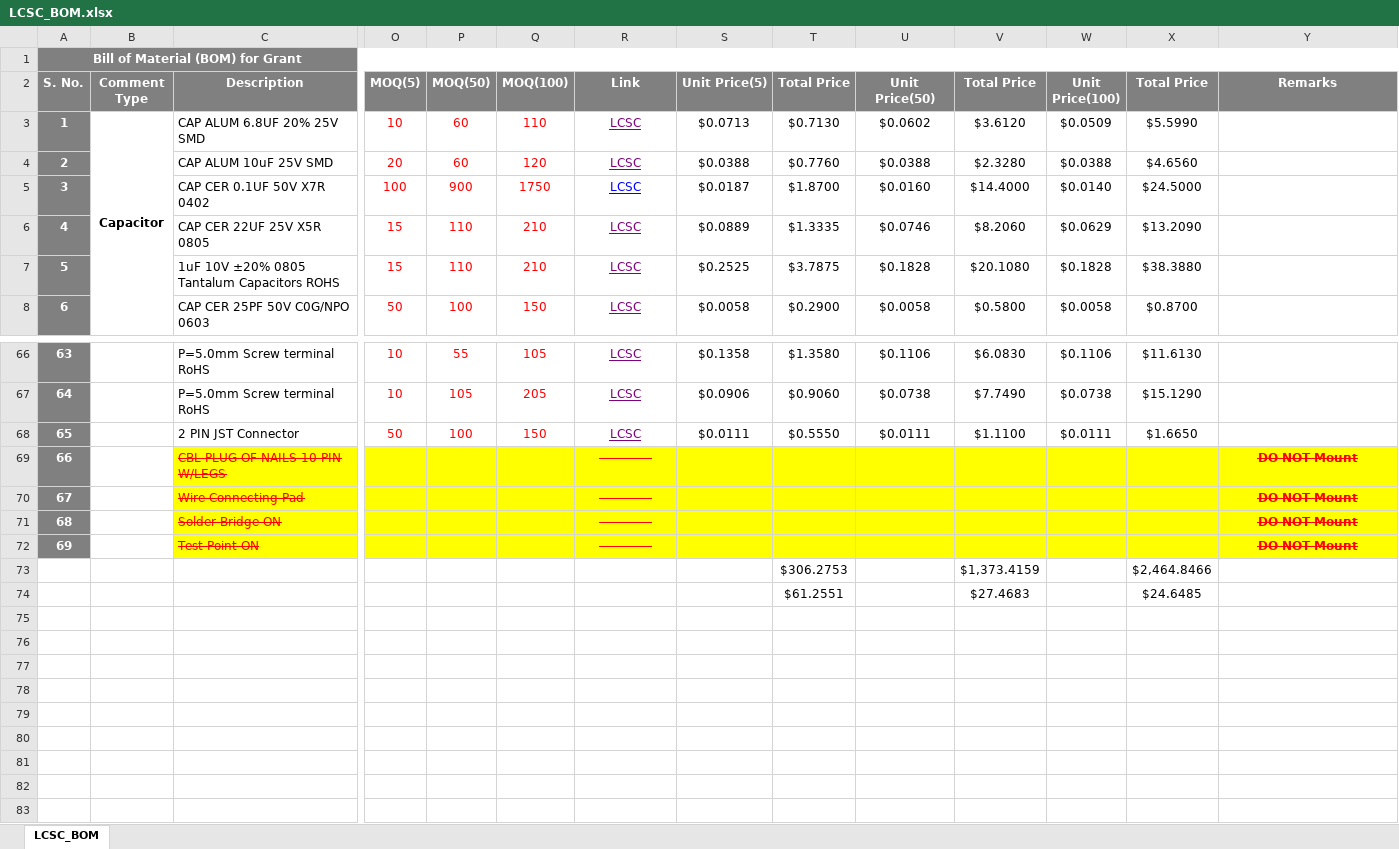
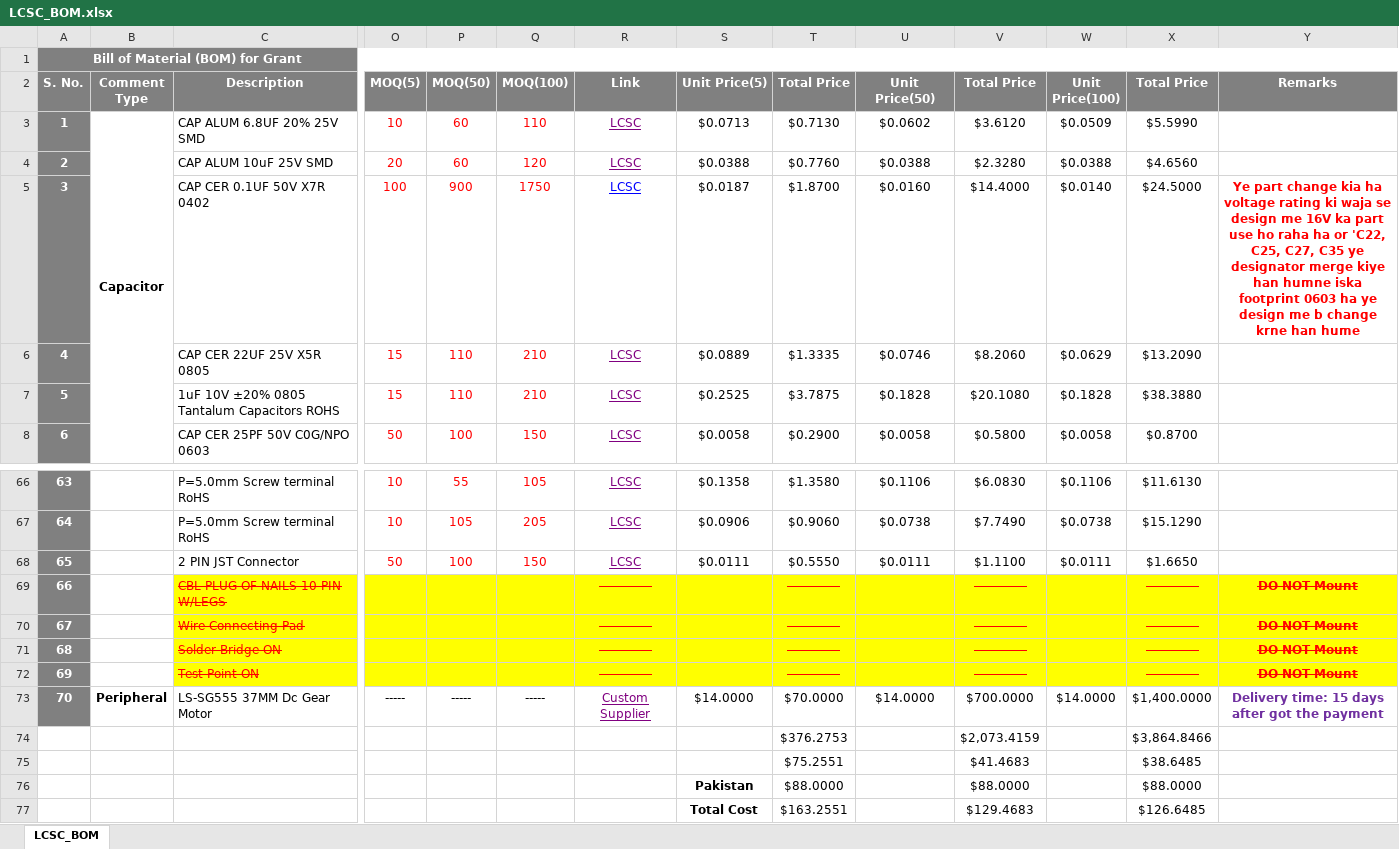
Before and after one commit to eSpark-Backup/grantkros-coopmonitor, an Excel workbook: Deliverable/BOM/LCSC_BOM.xlsx, sheet LCSC_BOM, drawn as a sheet; only a part is shown, gaps mark what is left out; values as stored, in another font and other column widths than the file's, no borders; conditional formats not drawn; removed rows and columns are numbered as before the commit, all else as after; rows hold the shown columns only; the diff names each change by its address in the sheet, - before the commit and + after, or states it on an @@ line.

```diff
--- a/Deliverable/BOM/LCSC_BOM.xlsx (sheet LCSC_BOM)
+++ b/Deliverable/BOM/LCSC_BOM.xlsx (sheet LCSC_BOM)
-Y5 (Remarks): (empty)
+Y5 (Remarks): Ye part change kia ha voltage rating ki waja se design me 16V ka part use ho raha ha or 'C22, C25, C27, C35 ye designator merge kiye han humne iska footprint 0603 ha ye design me b change krne han hume
-T69:T72 (Total Price): (empty)
+T69:T72 (Total Price): -------------
-V69:V72 (Total Price): (empty)
+V69:V72 (Total Price): -------------
-X69:X72 (Total Price): (empty)
+X69:X72 (Total Price): -------------
-row 73:  |  |  |  |  |  |  |  | $306.2753 |  | $1,373.4159 |  | $2,464.8466
-row 74:  |  |  |  |  |  |  |  | $61.2551 |  | $27.4683 |  | $24.6485
+row 73: 70 | Peripheral | LS-SG555 37MM Dc Gear Motor | ----- | ----- | ----- | Custom Supplier | $14.0000 | $70.0000 | $14.0000 | $700.0000 | $14.0000 | $1,400.0000 | Delivery time: 15 days after got the payment
+row 74:  |  |  |  |  |  |  |  | $376.2753 |  | $2,073.4159 |  | $3,864.8466
+row 75:  |  |  |  |  |  |  |  | $75.2551 |  | $41.4683 |  | $38.6485
+row 76:  |  |  |  |  |  |  | Pakistan | $88.0000 |  | $88.0000 |  | $88.0000
+row 77:  |  |  |  |  |  |  | Total Cost | $163.2551 |  | $129.4683 |  | $126.6485
```
Also changed, not shown: Deliverable/BOM/Digikey_BOM_Grant.xlsx.
